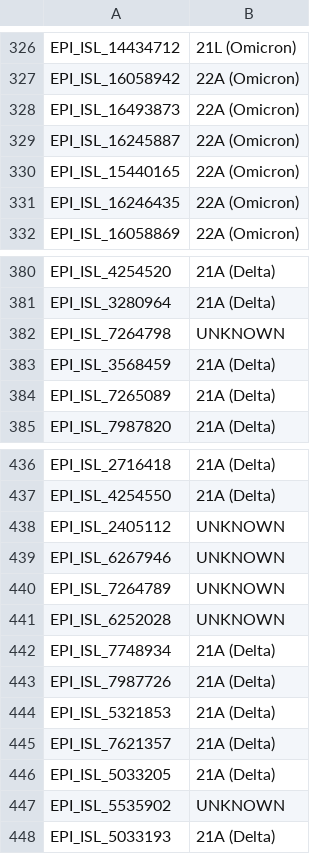
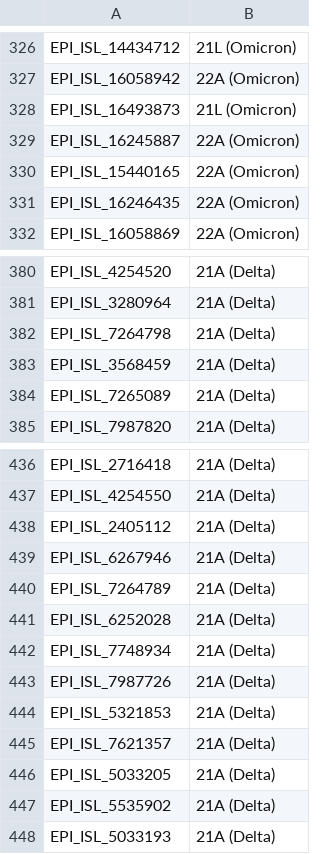
Before and after one commit to TaraMooreUNSW/assign_viral_evo, a CSV file: problem5-classification.csv, drawn as a sheet; only a part is shown, gaps mark what is left out; the diff covers the shown part only.

```diff
--- a/problem5-classification.csv
+++ b/problem5-classification.csv
@@ -327,3 +327,3 @@ EPI_ISL_14434712,21L (Omicron)
 EPI_ISL_16058942,22A (Omicron)
-EPI_ISL_16493873,22A (Omicron)
+EPI_ISL_16493873,21L (Omicron)
 EPI_ISL_16245887,22A (Omicron)
@@ -381,3 +381,3 @@ EPI_ISL_4254520,21A (Delta)
 EPI_ISL_3280964,21A (Delta)
-EPI_ISL_7264798,UNKNOWN
+EPI_ISL_7264798,21A (Delta)
 EPI_ISL_3568459,21A (Delta)
@@ -437,6 +437,6 @@ EPI_ISL_2716418,21A (Delta)
 EPI_ISL_4254550,21A (Delta)
-EPI_ISL_2405112,UNKNOWN
-EPI_ISL_6267946,UNKNOWN
-EPI_ISL_7264789,UNKNOWN
-EPI_ISL_6252028,UNKNOWN
+EPI_ISL_2405112,21A (Delta)
+EPI_ISL_6267946,21A (Delta)
+EPI_ISL_7264789,21A (Delta)
+EPI_ISL_6252028,21A (Delta)
 EPI_ISL_7748934,21A (Delta)
@@ -446,3 +446,3 @@ EPI_ISL_7621357,21A (Delta)
 EPI_ISL_5033205,21A (Delta)
-EPI_ISL_5535902,UNKNOWN
+EPI_ISL_5535902,21A (Delta)
 EPI_ISL_5033193,21A (Delta)
```
Also changed, not shown: 37 edited cells elsewhere in this file, 4 other files.
